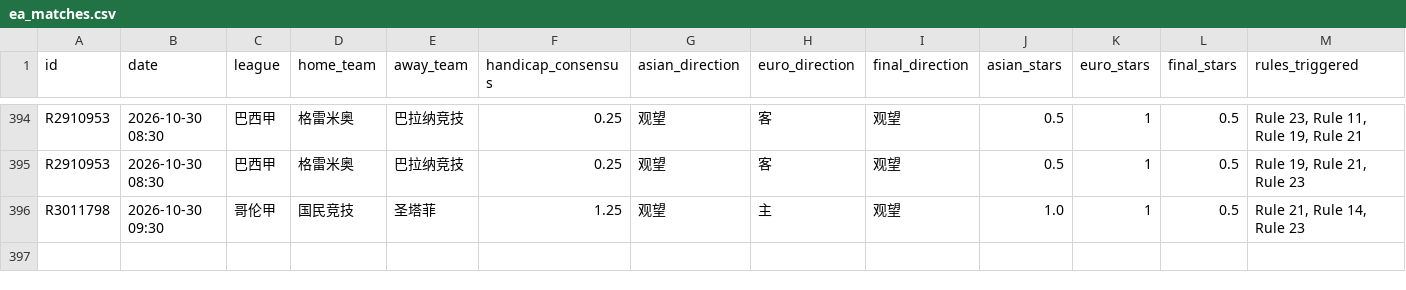
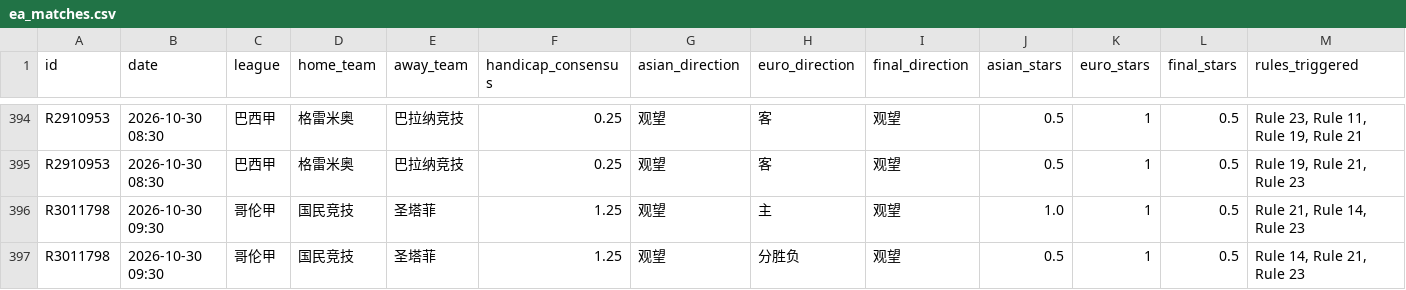
Before and after one commit to housan321/euro_asian_task, a CSV file: data/ea_matches.csv, drawn as a sheet; only a part is shown, gaps mark what is left out; rows hold the shown columns only; the diff names each change by its address in the sheet, - before the commit and + after, or states it on an @@ line.

```diff
--- a/data/ea_matches.csv
+++ b/data/ea_matches.csv
+row 397: R3011798 | 2026-10-30 09:30 | 哥伦甲 | 国民竞技 | 圣塔菲 | 1.25 | 观望 | 分胜负 | 观望 | 0.5 | 1 | 0.5 | Rule 14, Rule 21, Rule 23
```
Also changed, not shown: 1 other file.
